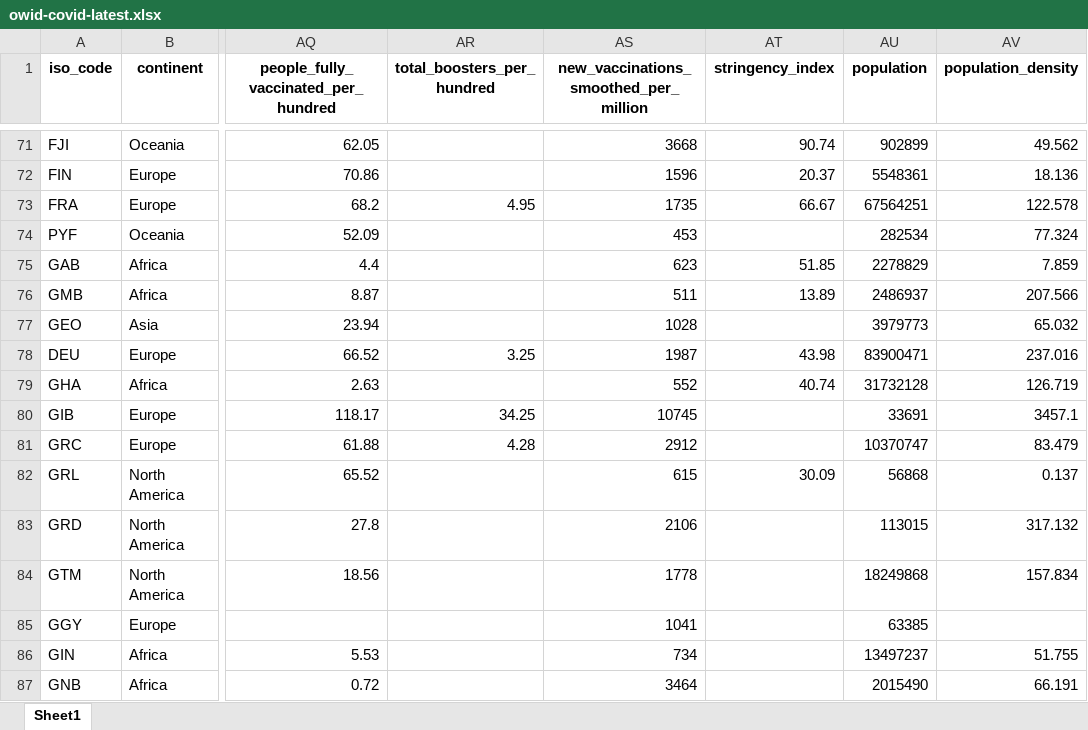
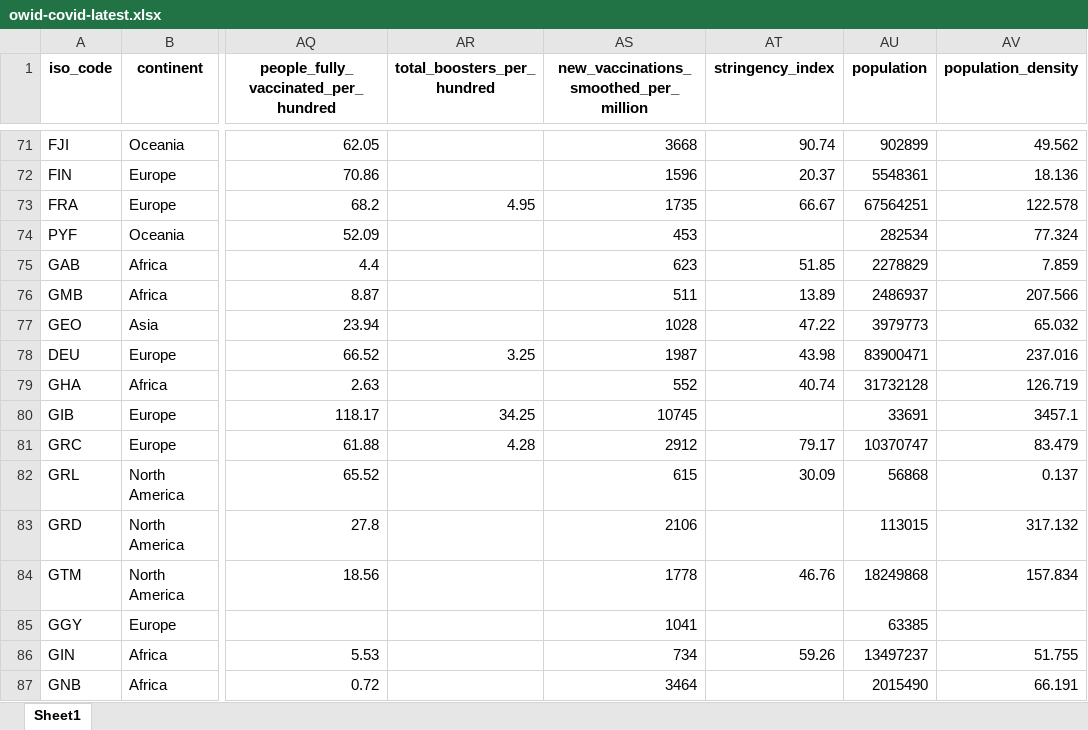
Before and after one commit to upamapsb/Upama, an Excel workbook: public/data/latest/owid-covid-latest.xlsx, sheet Sheet1, drawn as a sheet; only a part is shown, gaps mark what is left out; values as stored, in another font and other column widths than the file's, no borders; the diff covers the shown part only; the diff names each change by its address in the sheet, - before the commit and + after, or states it on an @@ line.

```diff
--- a/public/data/latest/owid-covid-latest.xlsx (sheet Sheet1)
+++ b/public/data/latest/owid-covid-latest.xlsx (sheet Sheet1)
-AT77 (stringency_index): (empty)
+AT77 (stringency_index): 47.22
-AT81 (stringency_index): (empty)
+AT81 (stringency_index): 79.17
-AT84 (stringency_index): (empty)
+AT84 (stringency_index): 46.76
-AT86 (stringency_index): (empty)
+AT86 (stringency_index): 59.26
```
Also changed, not shown: 71 edited cells elsewhere in this sheet, 30 other files.
